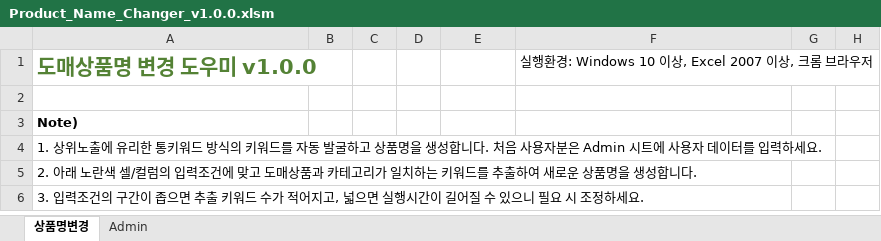
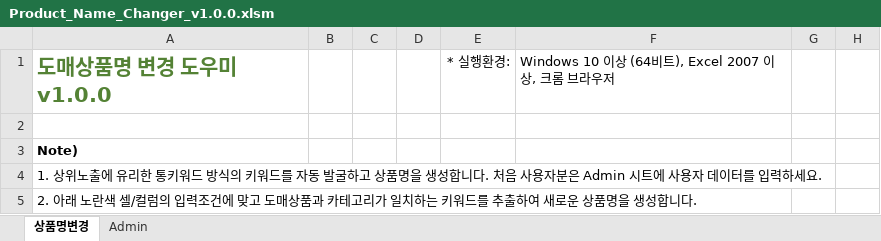
Before and after one commit to stylercafe/dome_prod_change, an Excel workbook: Product_Name_Changer_v1.0.0.xlsm, sheet 상품명변경, drawn as a sheet; only a part is shown; the shorter side is filled out with more unchanged rows; values as stored, in another font and other column widths than the file's, no borders; charts and pictures not drawn; the diff covers the shown part only; the diff names each change by its address in the sheet, - before the commit and + after, or states it on an @@ line.

```diff
--- a/Product_Name_Changer_v1.0.0.xlsm (sheet 상품명변경)
+++ b/Product_Name_Changer_v1.0.0.xlsm (sheet 상품명변경)
-E1: (empty)
+E1: * 실행환경:
-F1: 실행환경: Windows 10 이상, Excel 2007 이상, 크롬 브라우저
+F1: Windows 10 이상 (64비트), Excel 2007 이상, 크롬 브라우저
```
Also changed, not shown: 2 removed rows, 16 edited cells and cell formats elsewhere in this sheet, sheet Admin, charts or pictures, 1 other file.
